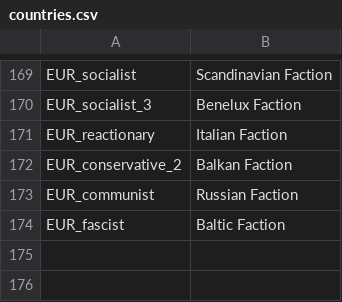
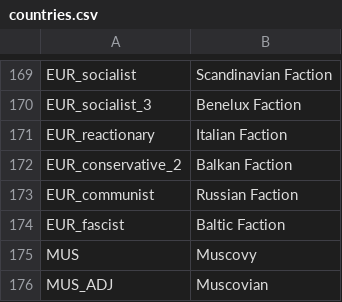
Before and after one commit to JakobRinke/Mod-of-Chaos, a CSV file: MOC/localisation/countries.csv, drawn as a sheet; only a part is shown, gaps mark what is left out.

```diff
--- a/MOC/localisation/countries.csv
+++ b/MOC/localisation/countries.csv
@@ -174 +174,3 @@ EUR_communist;Russian Faction;;;;;;;;;;;;;
 EUR_fascist;Baltic Faction;;;;;;;;;;;;;
+MUS;Muscovy;;;;;;;;;;;;;
+MUS_ADJ;Muscovian;;;;;;;;;;;;;
```
Also changed, not shown: MOC/localisation/decissions.csv, 19 other files.
